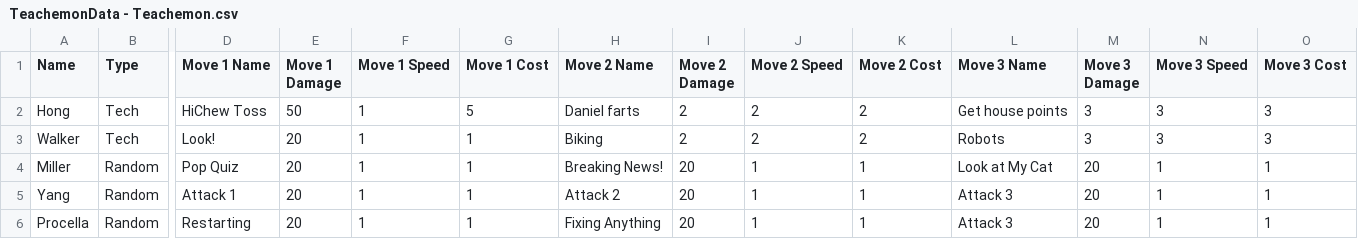
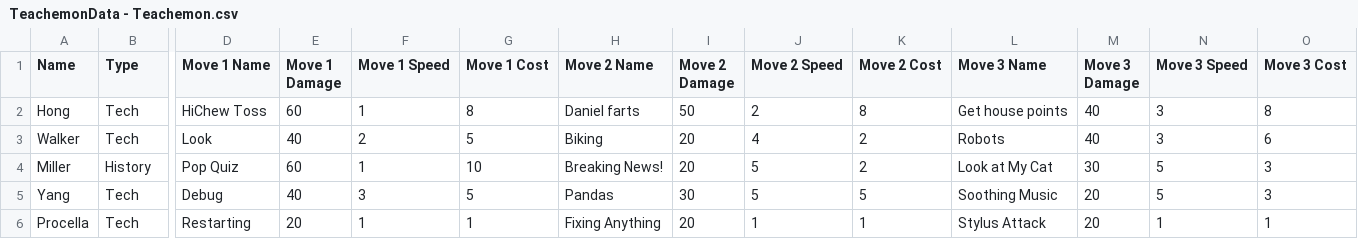
Before and after one commit to TowlTheOwl/Teachemon, a CSV file: Data/TeachemonData - Teachemon.csv, drawn as a sheet; only a part is shown, gaps mark what is left out; the diff covers the shown part only; the diff names each change by its address in the sheet, - before the commit and + after, or states it on an @@ line.

```diff
--- a/Data/TeachemonData - Teachemon.csv
+++ b/Data/TeachemonData - Teachemon.csv
-E2 (Move 1 Damage): 50
+E2 (Move 1 Damage): 60
-G2 (Move 1 Cost): 5
+G2 (Move 1 Cost): 8
-I2 (Move 2 Damage): 2
+I2 (Move 2 Damage): 50
-K2 (Move 2 Cost): 2
+K2 (Move 2 Cost): 8
-M2:M3 (Move 3 Damage): 3
+M2:M3 (Move 3 Damage): 40
-O2 (Move 3 Cost): 3
+O2 (Move 3 Cost): 8
-D3 (Move 1 Name): Look!
+D3 (Move 1 Name): Look
-E3 (Move 1 Damage): 20
+E3 (Move 1 Damage): 40
-F3 (Move 1 Speed): 1
+F3 (Move 1 Speed): 2
-G3 (Move 1 Cost): 1
+G3 (Move 1 Cost): 5
-I3 (Move 2 Damage): 2
+I3 (Move 2 Damage): 20
-J3 (Move 2 Speed): 2
+J3 (Move 2 Speed): 4
-O3 (Move 3 Cost): 3
+O3 (Move 3 Cost): 6
-B4 (Type): Random
+B4 (Type): History
-E4 (Move 1 Damage): 20
+E4 (Move 1 Damage): 60
-G4 (Move 1 Cost): 1
+G4 (Move 1 Cost): 10
-J4:J5 (Move 2 Speed): 1
+J4:J5 (Move 2 Speed): 5
-K4 (Move 2 Cost): 1
+K4 (Move 2 Cost): 2
-M4 (Move 3 Damage): 20
+M4 (Move 3 Damage): 30
-N4:N5 (Move 3 Speed): 1
+N4:N5 (Move 3 Speed): 5
-O4:O5 (Move 3 Cost): 1
+O4:O5 (Move 3 Cost): 3
-B5:B6 (Type): Random
+B5:B6 (Type): Tech
-D5 (Move 1 Name): Attack 1
+D5 (Move 1 Name): Debug
-E5 (Move 1 Damage): 20
+E5 (Move 1 Damage): 40
-F5 (Move 1 Speed): 1
+F5 (Move 1 Speed): 3
-G5 (Move 1 Cost): 1
+G5 (Move 1 Cost): 5
-H5 (Move 2 Name): Attack 2
+H5 (Move 2 Name): Pandas
-I5 (Move 2 Damage): 20
+I5 (Move 2 Damage): 30
-K5 (Move 2 Cost): 1
+K5 (Move 2 Cost): 5
-L5 (Move 3 Name): Attack 3
+L5 (Move 3 Name): Soothing Music
-L6 (Move 3 Name): Attack 3
+L6 (Move 3 Name): Stylus Attack
```
Also changed, not shown: 36 edited cells elsewhere in this file, 2 other files.
